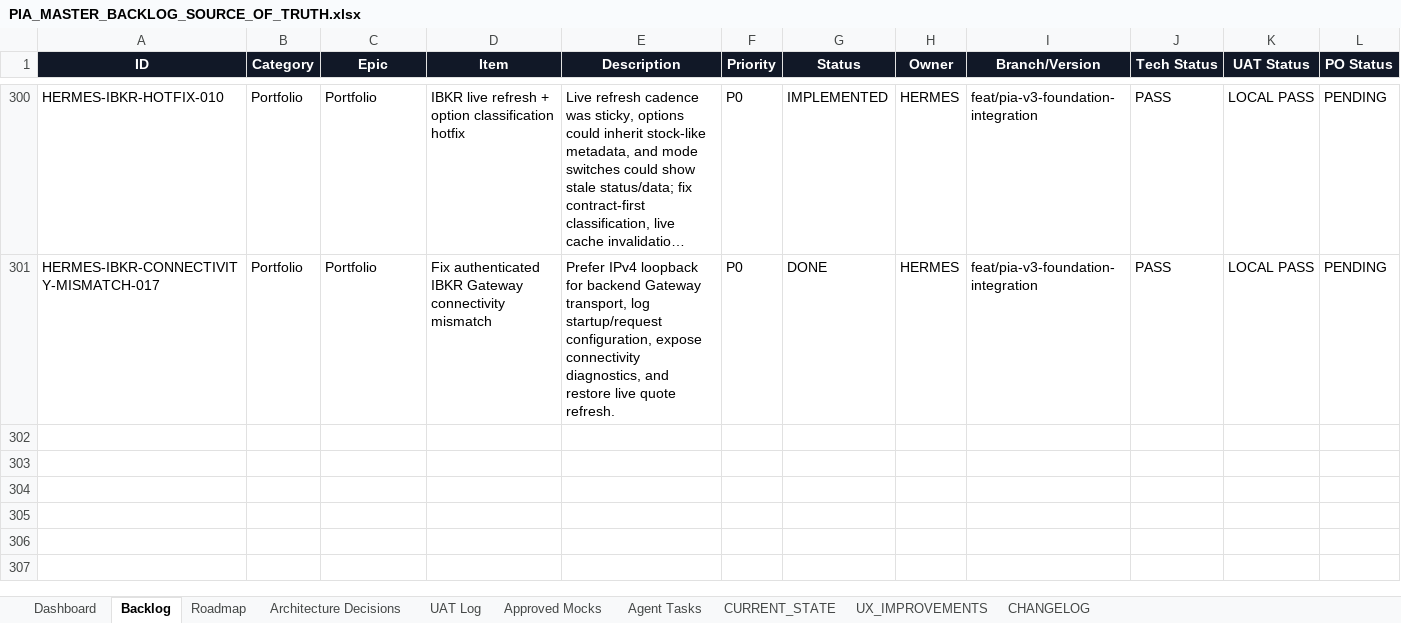
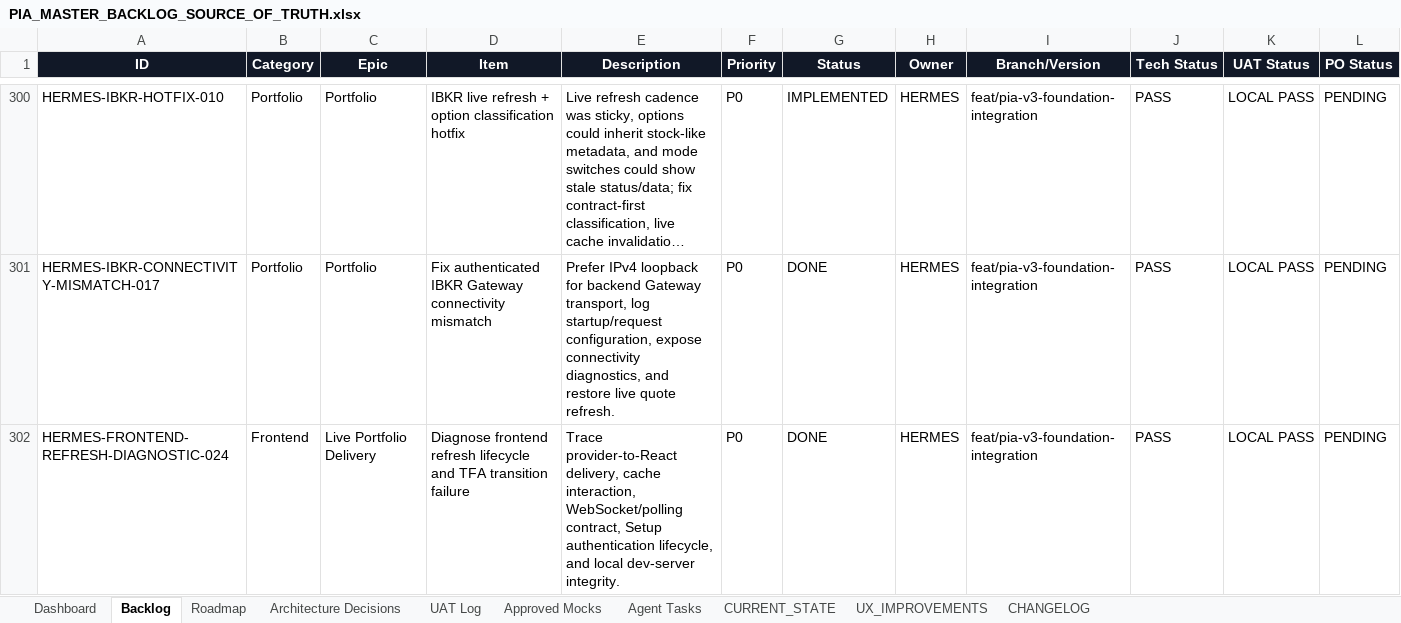
Before and after one commit to parmpr-ai/personal-investment-agent, an Excel workbook: docs/PIA_MASTER_BACKLOG_SOURCE_OF_TRUTH.xlsx, sheet Backlog, drawn as a sheet; only a part is shown, gaps mark what is left out; long unchanged cells end in …; values as stored, in another font and other column widths than the file's, no borders; conditional formats and table styles not drawn; rows hold the shown columns only; the diff names each change by its address in the sheet, - before the commit and + after, or states it on an @@ line.

Commit message:
diag: trace frontend live refresh lifecycle

```diff
--- a/docs/PIA_MASTER_BACKLOG_SOURCE_OF_TRUTH.xlsx (sheet Backlog)
+++ b/docs/PIA_MASTER_BACKLOG_SOURCE_OF_TRUTH.xlsx (sheet Backlog)
+row 302: HERMES-FRONTEND-REFRESH-DIAGNOSTIC-024 | Frontend | Live Portfolio Delivery | Diagnose frontend refresh lifecycle and TFA transition failure | Trace provider-to-React delivery, cache interaction, WebSocket/polling contract, Setup authentication lifecycle, and local dev-server integrity. | P0 | DONE | HERMES | feat/pia-v3-foundation-integration | PASS | LOCAL PASS | PENDING
```
Also changed, not shown: sheet Agent Tasks, sheet UAT Log, sheet Architecture Decisions, sheet CHANGELOG, 5 other files.
